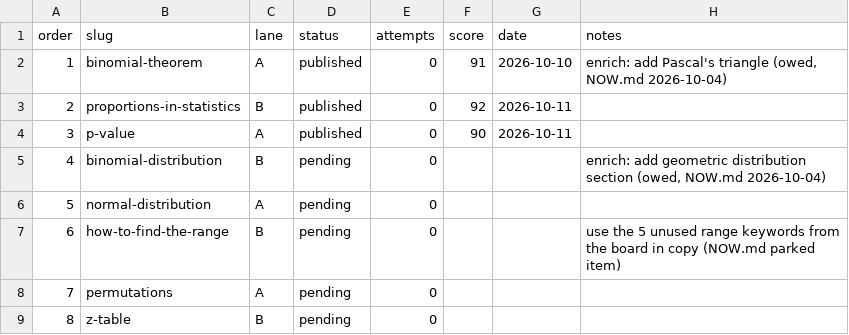
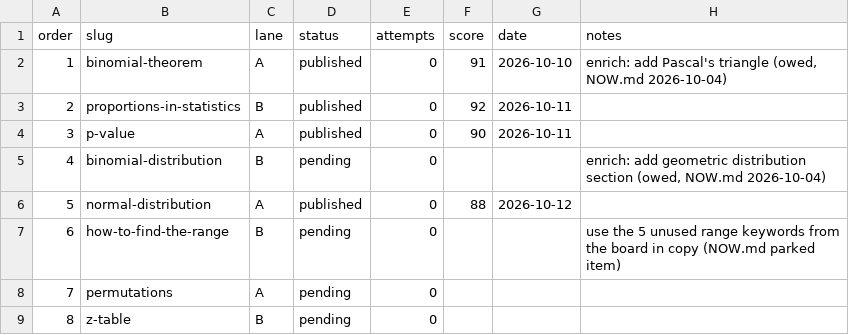
Before and after one commit to syedjawad11/statohub, a CSV file: content-ops/rewrite/queue.csv, drawn as a sheet; only a part is shown.

```diff
--- a/content-ops/rewrite/queue.csv
+++ b/content-ops/rewrite/queue.csv
@@ -5,3 +5,3 @@ order,slug,lane,status,attempts,score,date,notes
 4,binomial-distribution,B,pending,0,,,"enrich: add geometric distribution section (owed, NOW.md 2026-10-04)"
-5,normal-distribution,A,pending,0,,,
+5,normal-distribution,A,published,0,88,2026-10-12,
 6,how-to-find-the-range,B,pending,0,,,use the 5 unused range keywords from the board in copy (NOW.md parked item)
```
Also changed, not shown: 2 other files.
